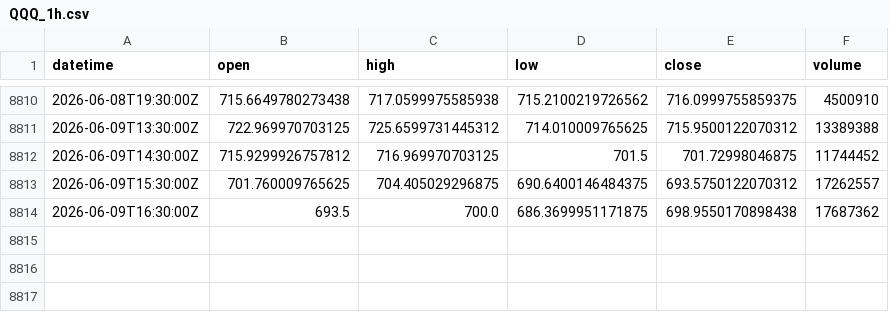
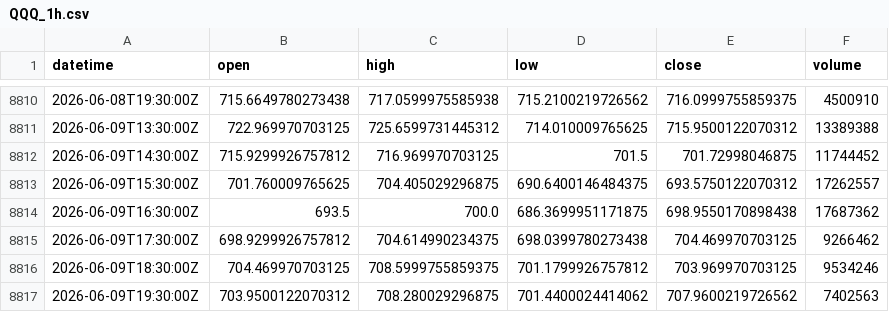
Before and after one commit to xu75/quant-strategy, a CSV file: data/market/QQQ_1h.csv, drawn as a sheet; only a part is shown, gaps mark what is left out; the diff names each change by its address in the sheet, - before the commit and + after, or states it on an @@ line.

Commit message:
chore(data): update market data 2026-06-09 22:06 UTC

```diff
--- a/data/market/QQQ_1h.csv
+++ b/data/market/QQQ_1h.csv
+row 8815: 2026-06-09T17:30:00Z | 698.9299926757812 | 704.614990234375 | 698.0399780273438 | 704.469970703125 | 9266462
+row 8816: 2026-06-09T18:30:00Z | 704.469970703125 | 708.5999755859375 | 701.1799926757812 | 703.969970703125 | 9534246
+row 8817: 2026-06-09T19:30:00Z | 703.9500122070312 | 708.280029296875 | 701.4400024414062 | 707.9600219726562 | 7402563
```
Also changed, not shown: 2 other files.
